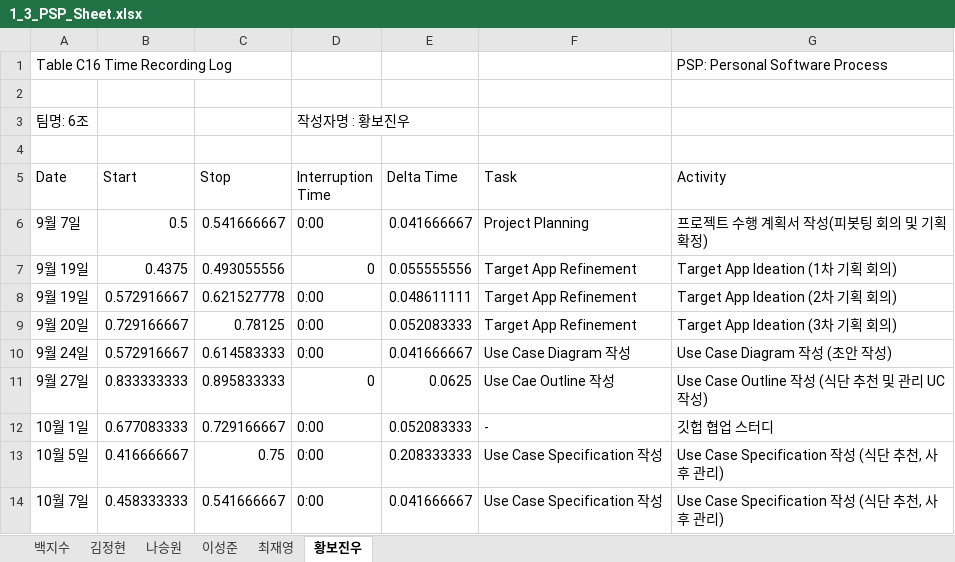
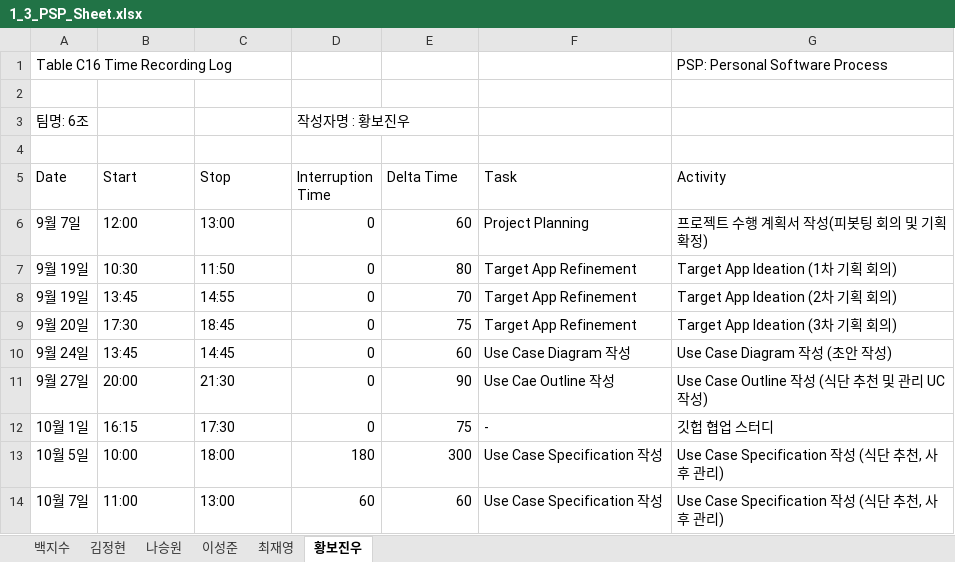
Before and after one commit to paekjisoo/babalzza, an Excel workbook: Project Documentation/1_3_PSP_Sheet.xlsx, sheet 황보진우, drawn as a sheet; only a part is shown; values as stored, in another font and other column widths than the file's, no cell formats; the diff covers the shown part only; the diff names each change by its address in the sheet, - before the commit and + after, or states it on an @@ line.

```diff
--- a/Project Documentation/1_3_PSP_Sheet.xlsx (sheet 황보진우)
+++ b/Project Documentation/1_3_PSP_Sheet.xlsx (sheet 황보진우)
-B6 (Start): 0.5
+B6 (Start): 12:00
-C6 (Stop): 0.541666667
+C6 (Stop): 13:00
-D6 (Interruption Time): 0:00
+D6 (Interruption Time): 0
-E6 (Delta Time): 0.041666667
+E6 (Delta Time): 60
-B7 (Start): 0.4375
+B7 (Start): 10:30
-C7 (Stop): 0.493055556
+C7 (Stop): 11:50
-E7 (Delta Time): 0.055555556
+E7 (Delta Time): 80
-B8 (Start): 0.572916667
+B8 (Start): 13:45
-C8 (Stop): 0.621527778
+C8 (Stop): 14:55
-D8:D10 (Interruption Time): 0:00
+D8:D10 (Interruption Time): 0
-E8 (Delta Time): 0.048611111
+E8 (Delta Time): 70
-B9 (Start): 0.729166667
+B9 (Start): 17:30
-C9 (Stop): 0.78125
+C9 (Stop): 18:45
-E9 (Delta Time): 0.052083333
+E9 (Delta Time): 75
-B10 (Start): 0.572916667
+B10 (Start): 13:45
-C10 (Stop): 0.614583333
+C10 (Stop): 14:45
-E10 (Delta Time): 0.041666667
+E10 (Delta Time): 60
-B11 (Start): 0.833333333
+B11 (Start): 20:00
-C11 (Stop): 0.895833333
+C11 (Stop): 21:30
-E11 (Delta Time): 0.0625
+E11 (Delta Time): 90
-B12 (Start): 0.677083333
+B12 (Start): 16:15
-C12 (Stop): 0.729166667
+C12 (Stop): 17:30
-D12 (Interruption Time): 0:00
+D12 (Interruption Time): 0
-E12 (Delta Time): 0.052083333
+E12 (Delta Time): 75
-B13 (Start): 0.416666667
+B13 (Start): 10:00
-C13 (Stop): 0.75
+C13 (Stop): 18:00
-D13 (Interruption Time): 0:00
+D13 (Interruption Time): 180
-E13 (Delta Time): 0.208333333
+E13 (Delta Time): 300
-B14 (Start): 0.458333333
+B14 (Start): 11:00
-C14 (Stop): 0.541666667
+C14 (Stop): 13:00
-D14 (Interruption Time): 0:00
+D14 (Interruption Time): 60
-E14 (Delta Time): 0.041666667
+E14 (Delta Time): 60
```
Also changed, not shown: 11 added rows, 11 removed rows and 24 edited cells elsewhere in this sheet, sheet 백지수, sheet 최재영, sheet 나승원, sheet 김정현, sheet 이성준, cell formats, Project Documentation/1_2_Project Management Plan_6조.xlsx.
